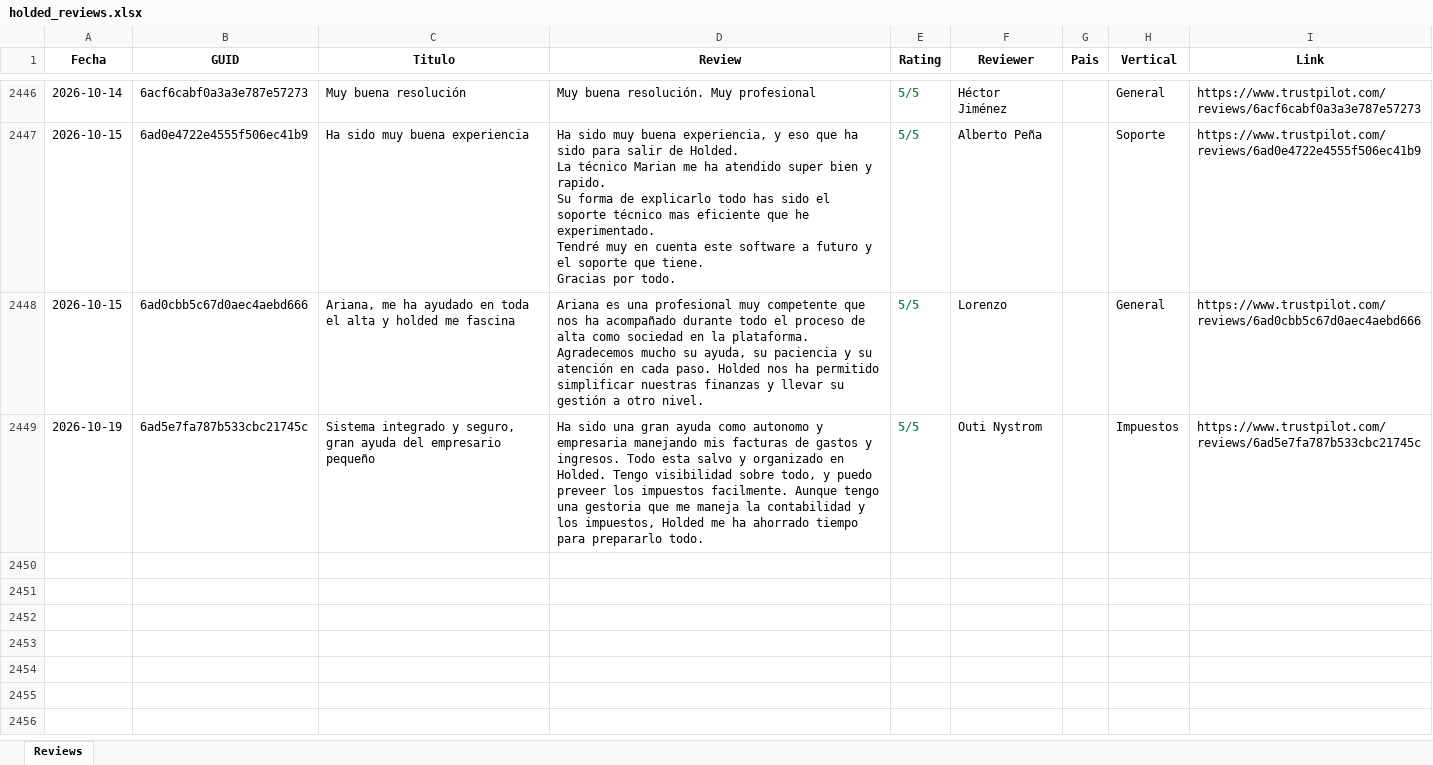
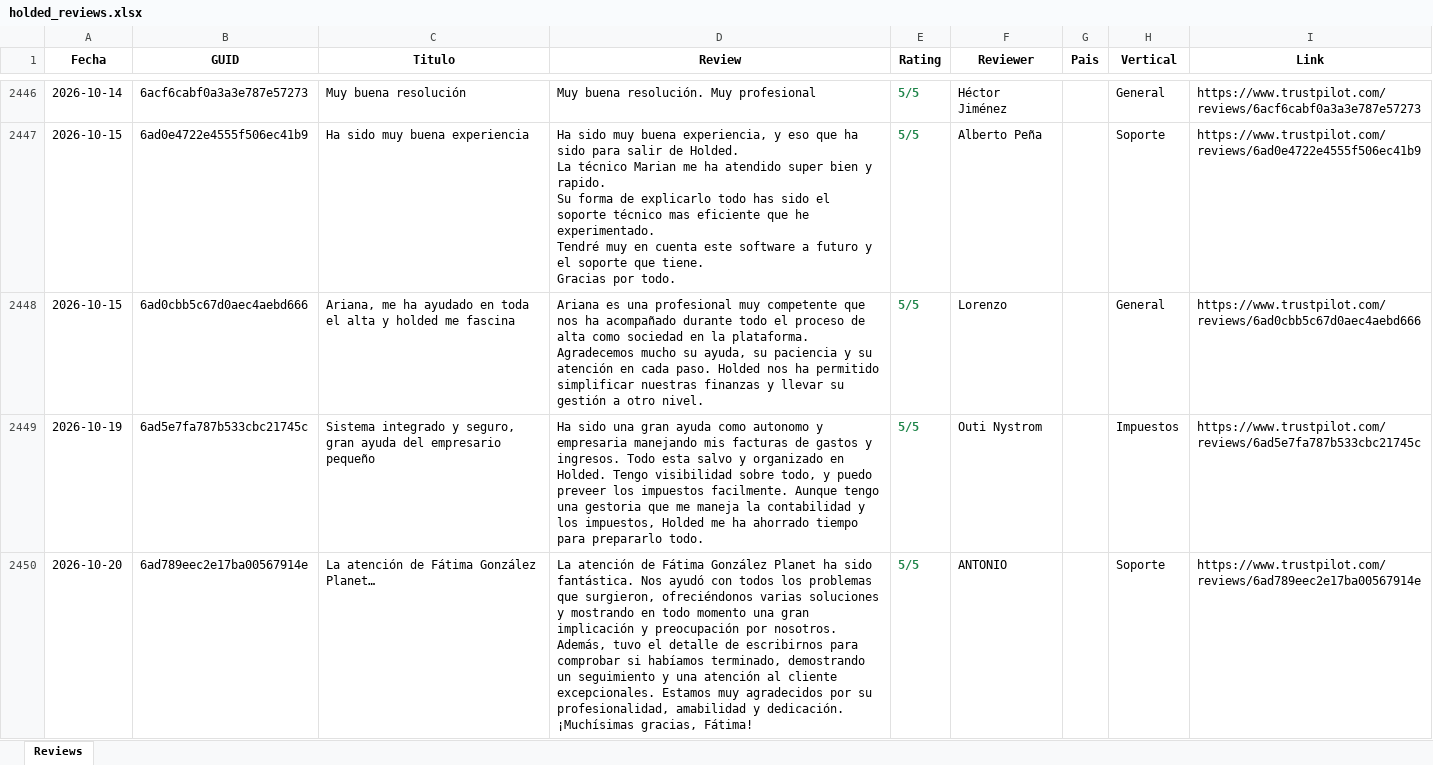
Before and after one commit to pamelaurbina-ui/holded_review_trustpilot, an Excel workbook: holded_reviews.xlsx, sheet Reviews, drawn as a sheet; only a part is shown, gaps mark what is left out; values as stored, in another font and other column widths than the file's, no borders; the diff names each change by its address in the sheet, - before the commit and + after, or states it on an @@ line.

```diff
--- a/holded_reviews.xlsx (sheet Reviews)
+++ b/holded_reviews.xlsx (sheet Reviews)
+row 2450: 2026-10-20 | 6ad789eec2e17ba00567914e | La atención de Fátima González Planet… | La atención de Fátima González Planet ha sido fantástica. Nos ayudó con todos los problemas que surgieron, ofreciéndonos varias soluciones y mostrando en todo momento una gran implicación y preocupación por nosotros. Además, tuvo el detalle de escribirnos para comprobar si habíamos terminado, demostrando un seguimiento y una atención al cliente excepcionales. Estamos muy agradecidos por su profesionalidad, amabilidad y dedicación. ¡Muchísimas gracias, Fátima! | 5/5 | ANTONIO |  | Soporte | https://www.trustpilot.com/reviews/6ad789eec2e17ba00567914e
```
Also changed, not shown: 1 other file.
